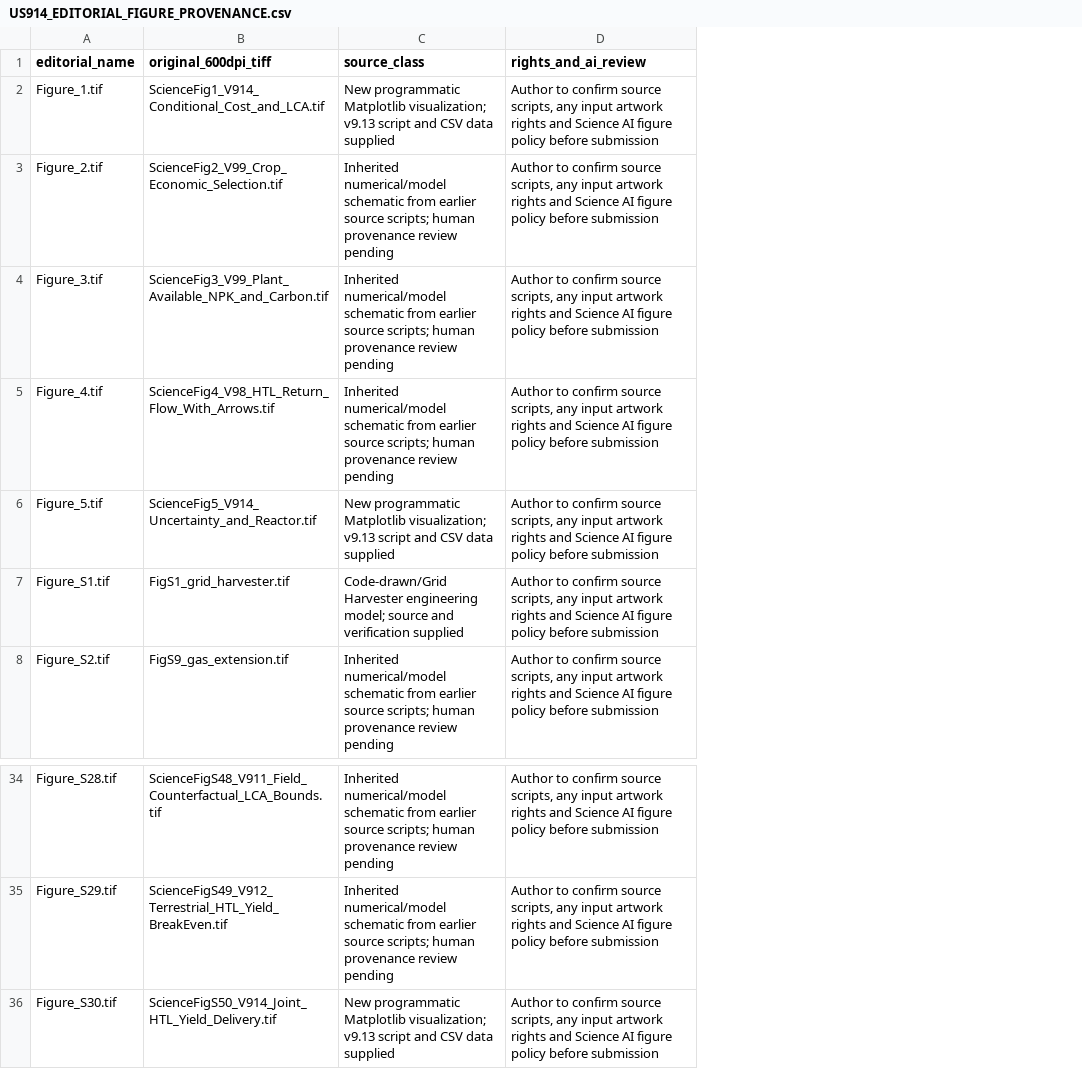
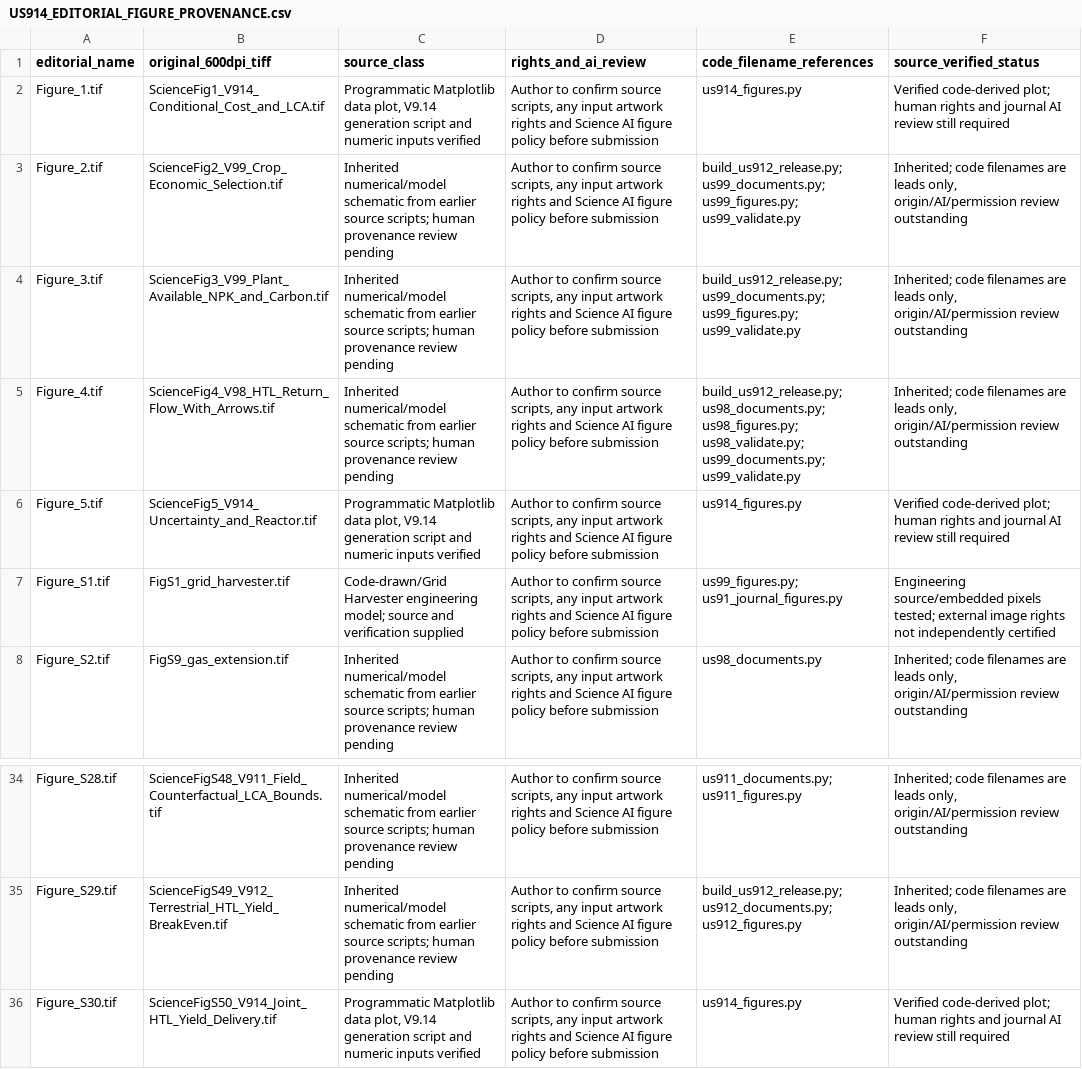
Before and after one commit to bcjohnjr/United-States-Nuclear-Renewable-Transportation-Decarbonization, a CSV file: US914_EDITORIAL_FIGURE_PROVENANCE.csv, drawn as a sheet; only a part is shown, gaps mark what is left out; the diff names each change by its address in the sheet, - before the commit and + after, or states it on an @@ line.

```diff
--- a/US914_EDITORIAL_FIGURE_PROVENANCE.csv
+++ b/US914_EDITORIAL_FIGURE_PROVENANCE.csv
+column E (code_filename_references), rows 2-8: us914_figures.py | build_us912_release.py; us99_documents.py; us99_figures.py; us99_validate.py | build_us912_release.py; us99_documents.py; us99_figures.py; us99_validate.py | build_us912_release.py; us98_documents.py; us98_figures.py; us98_validate.py; us99_documents.py; us99_validate.py | us914_figures.py | us99_figures.py; us91_journal_figures.py | us98_documents.py; rows 34-36: us911_documents.py; us911_figures.py | build_us912_release.py; us912_documents.py; us912_figures.py | us914_figures.py
+column F (source_verified_status), rows 2-8: Verified code-derived plot; human rights and journal AI review still required | Inherited; code filenames are leads only, origin/AI/permission review outstanding | Inherited; code filenames are leads only, origin/AI/permission review outstanding | Inherited; code filenames are leads only, origin/AI/permission review outstanding | Verified code-derived plot; human rights and journal AI review still required | Engineering source/embedded pixels tested; external image rights not independently certified | Inherited; code filenames are leads only, origin/AI/permission review outstanding; rows 34-36: Inherited; code filenames are leads only, origin/AI/permission review outstanding | Inherited; code filenames are leads only, origin/AI/permission review outstanding | Verified code-derived plot; human rights and journal AI review still required
-C2 (source_class): New programmatic Matplotlib visualization; v9.13 script and CSV data supplied
+C2 (source_class): Programmatic Matplotlib data plot, V9.14 generation script and numeric inputs verified
-C6 (source_class): New programmatic Matplotlib visualization; v9.13 script and CSV data supplied
+C6 (source_class): Programmatic Matplotlib data plot, V9.14 generation script and numeric inputs verified
-C36 (source_class): New programmatic Matplotlib visualization; v9.13 script and CSV data supplied
+C36 (source_class): Programmatic Matplotlib data plot, V9.14 generation script and numeric inputs verified
```
Also changed, not shown: 8 other files.
